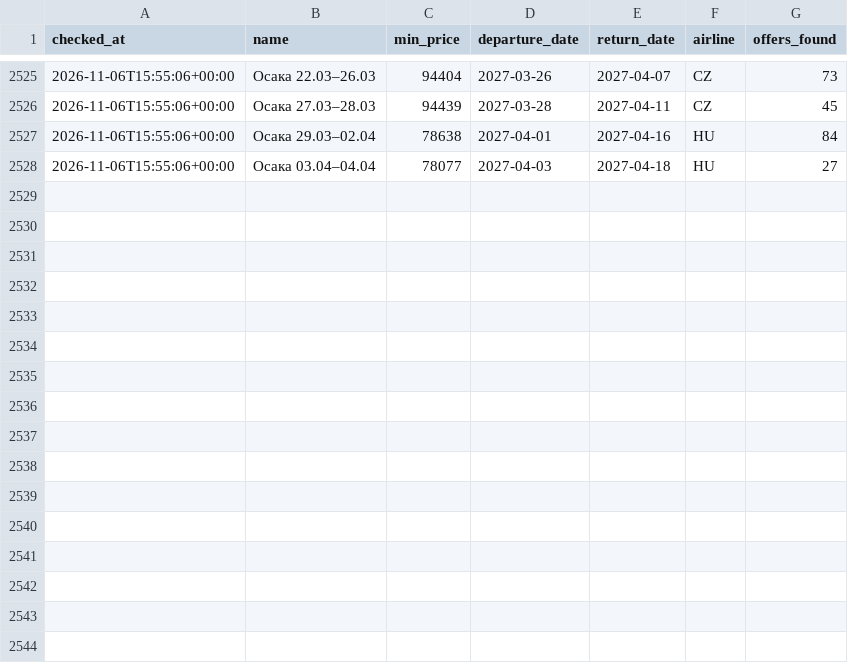
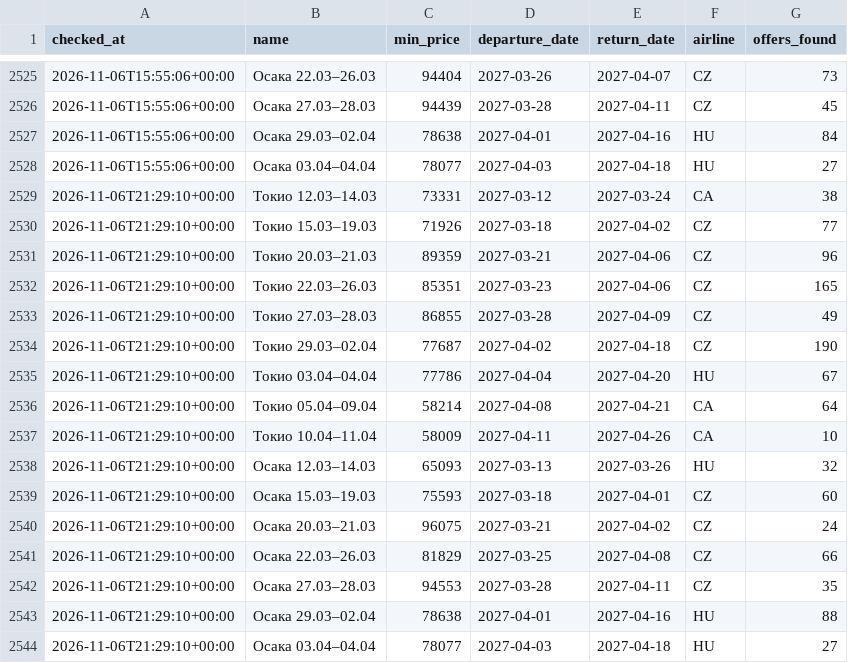
Before and after one commit to djandtty/custom-bot-checker, a CSV file: history.csv, drawn as a sheet; only a part is shown, gaps mark what is left out.

```diff
--- a/history.csv
+++ b/history.csv
@@ -2528 +2528,17 @@ checked_at,name,min_price,departure_date,return_date,airline,offers_found
 2026-11-06T15:55:06+00:00,Осака 03.04–04.04,78077,2027-04-03,2027-04-18,HU,27
+2026-11-06T21:29:10+00:00,Токио 12.03–14.03,73331,2027-03-12,2027-03-24,CA,38
+2026-11-06T21:29:10+00:00,Токио 15.03–19.03,71926,2027-03-18,2027-04-02,CZ,77
+2026-11-06T21:29:10+00:00,Токио 20.03–21.03,89359,2027-03-21,2027-04-06,CZ,96
+2026-11-06T21:29:10+00:00,Токио 22.03–26.03,85351,2027-03-23,2027-04-06,CZ,165
+2026-11-06T21:29:10+00:00,Токио 27.03–28.03,86855,2027-03-28,2027-04-09,CZ,49
+2026-11-06T21:29:10+00:00,Токио 29.03–02.04,77687,2027-04-02,2027-04-18,CZ,190
+2026-11-06T21:29:10+00:00,Токио 03.04–04.04,77786,2027-04-04,2027-04-20,HU,67
+2026-11-06T21:29:10+00:00,Токио 05.04–09.04,58214,2027-04-08,2027-04-21,CA,64
+2026-11-06T21:29:10+00:00,Токио 10.04–11.04,58009,2027-04-11,2027-04-26,CA,10
+2026-11-06T21:29:10+00:00,Осака 12.03–14.03,65093,2027-03-13,2027-03-26,HU,32
+2026-11-06T21:29:10+00:00,Осака 15.03–19.03,75593,2027-03-18,2027-04-01,CZ,60
+2026-11-06T21:29:10+00:00,Осака 20.03–21.03,96075,2027-03-21,2027-04-02,CZ,24
+2026-11-06T21:29:10+00:00,Осака 22.03–26.03,81829,2027-03-25,2027-04-08,CZ,66
+2026-11-06T21:29:10+00:00,Осака 27.03–28.03,94553,2027-03-28,2027-04-11,CZ,35
+2026-11-06T21:29:10+00:00,Осака 29.03–02.04,78638,2027-04-01,2027-04-16,HU,88
+2026-11-06T21:29:10+00:00,Осака 03.04–04.04,78077,2027-04-03,2027-04-18,HU,27
```
Also changed, not shown: 1 other file.
